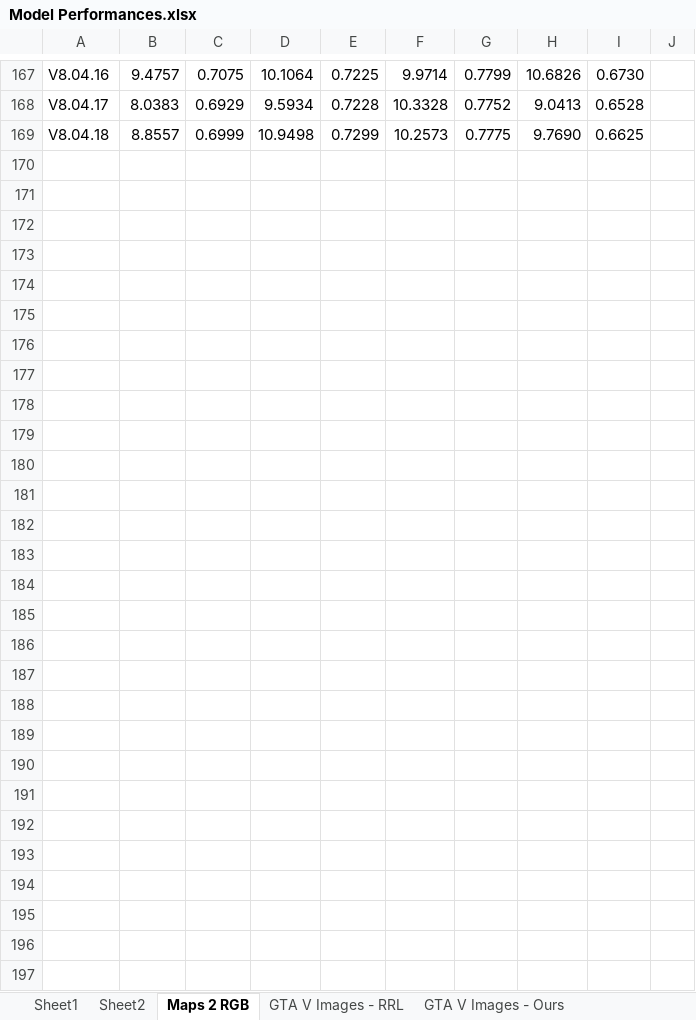
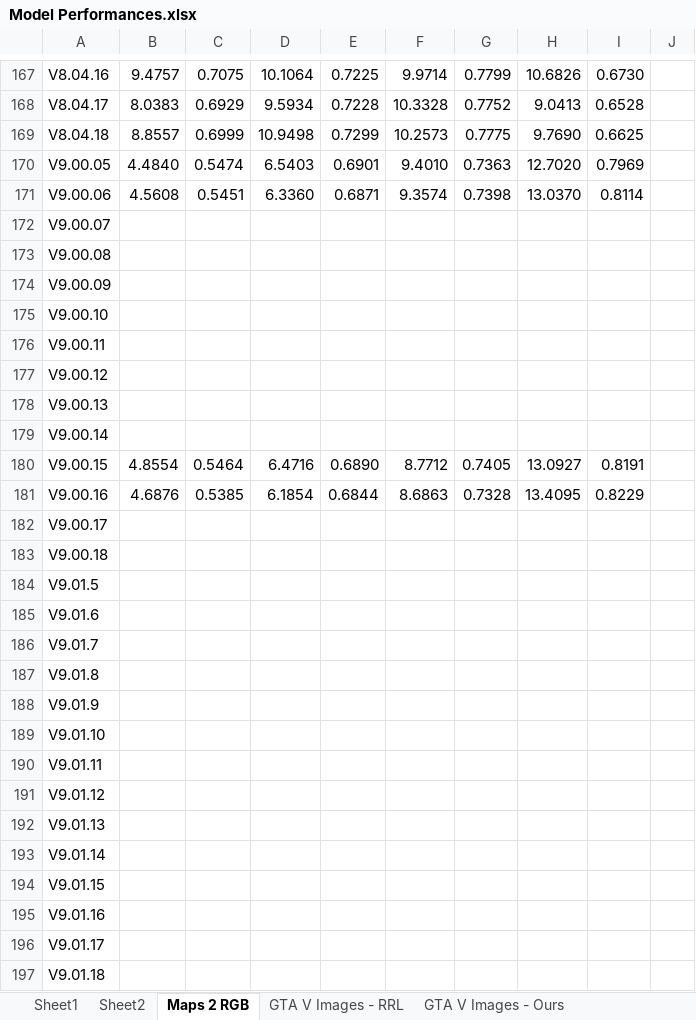
Before and after one commit to NeilDG/SynthShadowRemoval, an Excel workbook: Model Performances.xlsx, sheet Maps 2 RGB, drawn as a sheet; only a part is shown, gaps mark what is left out; values as stored, in another font and other column widths than the file's, no borders; conditional formats not drawn; the diff covers the shown part only; the diff names each change by its address in the sheet, - before the commit and + after, or states it on an @@ line.

Commit message:
Documented performances. Fixed hyperparameters

```diff
--- a/Model Performances.xlsx (sheet Maps 2 RGB)
+++ b/Model Performances.xlsx (sheet Maps 2 RGB)
+row 170: V9.00.05 | 4.4840 | 0.5474 | 6.5403 | 0.6901 | 9.4010 | 0.7363 | 12.7020 | 0.7969
+row 171: V9.00.06 | 4.5608 | 0.5451 | 6.3360 | 0.6871 | 9.3574 | 0.7398 | 13.0370 | 0.8114
+row 172: V9.00.07
+row 173: V9.00.08
+row 174: V9.00.09
+row 175: V9.00.10
+row 176: V9.00.11
+row 177: V9.00.12
+row 178: V9.00.13
+row 179: V9.00.14
+row 180: V9.00.15 | 4.8554 | 0.5464 | 6.4716 | 0.6890 | 8.7712 | 0.7405 | 13.0927 | 0.8191
+row 181: V9.00.16 | 4.6876 | 0.5385 | 6.1854 | 0.6844 | 8.6863 | 0.7328 | 13.4095 | 0.8229
+row 182: V9.00.17
+row 183: V9.00.18
+row 184: V9.01.5
+row 185: V9.01.6
+row 186: V9.01.7
+row 187: V9.01.8
+row 188: V9.01.9
+row 189: V9.01.10
+row 190: V9.01.11
+row 191: V9.01.12
+row 192: V9.01.13
+row 193: V9.01.14
+row 194: V9.01.15
+row 195: V9.01.16
+row 196: V9.01.17
+row 197: V9.01.18
```
Also changed, not shown: 4 edited cells elsewhere in this sheet, 3 other files.
